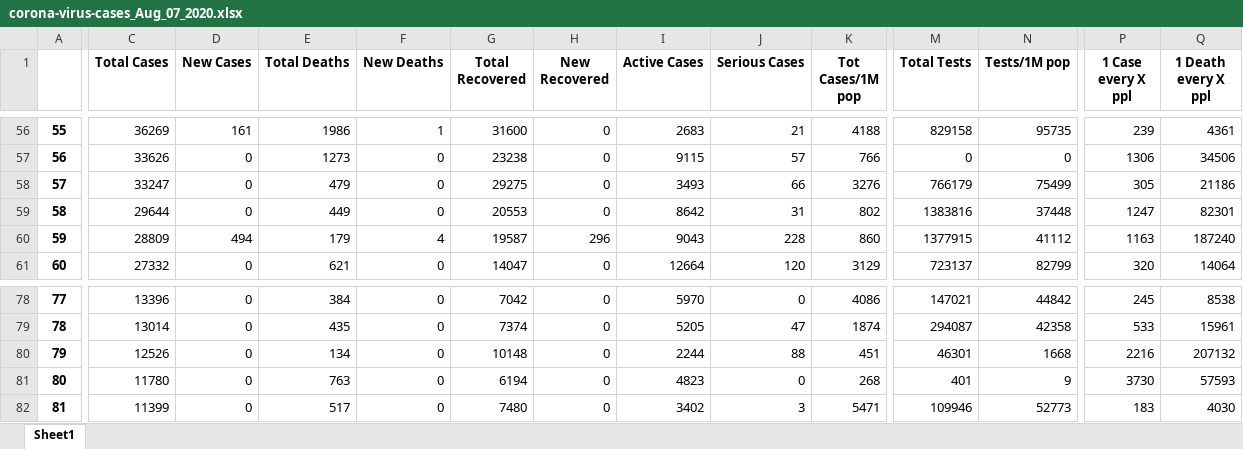
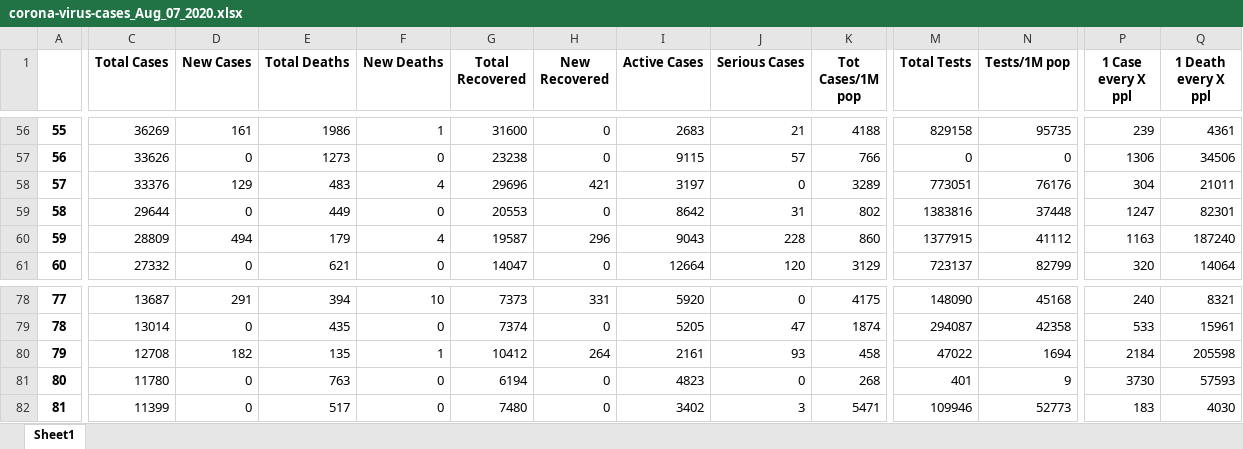
Before and after one commit to phamhuynhnhat99/DV-Lab01, an Excel workbook: corona-virus-cases_Aug_07_2020.xlsx, sheet Sheet1, drawn as a sheet; only a part is shown, gaps mark what is left out; values as stored, in another font and other column widths than the file's, no borders; the diff covers the shown part only; the diff names each change by its address in the sheet, - before the commit and + after, or states it on an @@ line.

```diff
--- a/corona-virus-cases_Aug_07_2020.xlsx (sheet Sheet1)
+++ b/corona-virus-cases_Aug_07_2020.xlsx (sheet Sheet1)
-C58 (Total Cases): 33247
+C58 (Total Cases): 33376
-D58 (New Cases): 0
+D58 (New Cases): 129
-E58 (Total Deaths): 479
+E58 (Total Deaths): 483
-F58 (New Deaths): 0
+F58 (New Deaths): 4
-G58 (Total Recovered): 29275
+G58 (Total Recovered): 29696
-H58 (New Recovered): 0
+H58 (New Recovered): 421
-I58 (Active Cases): 3493
+I58 (Active Cases): 3197
-J58 (Serious Cases): 66
+J58 (Serious Cases): 0
-K58 (Tot Cases/1M pop): 3276
+K58 (Tot Cases/1M pop): 3289
-M58 (Total Tests): 766179
+M58 (Total Tests): 773051
-N58 (Tests/1M pop): 75499
+N58 (Tests/1M pop): 76176
-P58 (1 Case every X ppl): 305
+P58 (1 Case every X ppl): 304
-Q58 (1 Death every X ppl): 21186
+Q58 (1 Death every X ppl): 21011
-C78 (Total Cases): 13396
+C78 (Total Cases): 13687
-D78 (New Cases): 0
+D78 (New Cases): 291
-E78 (Total Deaths): 384
+E78 (Total Deaths): 394
-F78 (New Deaths): 0
+F78 (New Deaths): 10
-G78 (Total Recovered): 7042
+G78 (Total Recovered): 7373
-H78 (New Recovered): 0
+H78 (New Recovered): 331
-I78 (Active Cases): 5970
+I78 (Active Cases): 5920
-K78 (Tot Cases/1M pop): 4086
+K78 (Tot Cases/1M pop): 4175
-M78 (Total Tests): 147021
+M78 (Total Tests): 148090
-N78 (Tests/1M pop): 44842
+N78 (Tests/1M pop): 45168
-P78 (1 Case every X ppl): 245
+P78 (1 Case every X ppl): 240
-Q78 (1 Death every X ppl): 8538
+Q78 (1 Death every X ppl): 8321
-C80 (Total Cases): 12526
+C80 (Total Cases): 12708
-D80 (New Cases): 0
+D80 (New Cases): 182
-E80 (Total Deaths): 134
+E80 (Total Deaths): 135
-F80 (New Deaths): 0
+F80 (New Deaths): 1
-G80 (Total Recovered): 10148
+G80 (Total Recovered): 10412
-H80 (New Recovered): 0
+H80 (New Recovered): 264
-I80 (Active Cases): 2244
+I80 (Active Cases): 2161
-J80 (Serious Cases): 88
+J80 (Serious Cases): 93
-K80 (Tot Cases/1M pop): 451
+K80 (Tot Cases/1M pop): 458
-M80 (Total Tests): 46301
+M80 (Total Tests): 47022
-N80 (Tests/1M pop): 1668
+N80 (Tests/1M pop): 1694
-P80 (1 Case every X ppl): 2216
+P80 (1 Case every X ppl): 2184
-Q80 (1 Death every X ppl): 207132
+Q80 (1 Death every X ppl): 205598
```
Also changed, not shown: 5 added rows, 5 removed rows and 206 edited cells elsewhere in this sheet.
